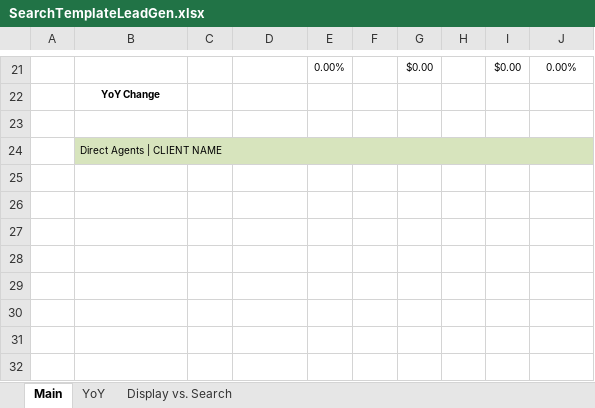
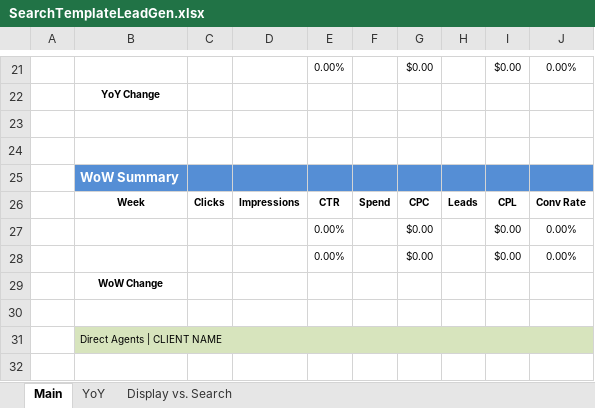
Before and after one commit to DirectAgents/da-projects, an Excel workbook: 3/DAGenerators/Spreadsheets/Templates/search/SearchTemplateLeadGen.xlsx, sheet Main, drawn as a sheet; only a part is shown, gaps mark what is left out; the shorter side is filled out with more unchanged rows; values as stored, in another font and other column widths than the file's, no borders; charts and pictures not drawn; the diff names each change by its address in the sheet, - before the commit and + after, or states it on an @@ line.

```diff
--- a/3/DAGenerators/Spreadsheets/Templates/search/SearchTemplateLeadGen.xlsx (sheet Main)
+++ b/3/DAGenerators/Spreadsheets/Templates/search/SearchTemplateLeadGen.xlsx (sheet Main)
+row 24: (empty)
+row 25:  | WoW Summary
+row 26:  | Week | Clicks | Impressions | CTR | Spend | CPC | Leads | CPL | Conv Rate
+row 27:  |  |  |  | 0.00% |  | $0.00 |  | $0.00 | 0.00%
+row 28:  |  |  |  | 0.00% |  | $0.00 |  | $0.00 | 0.00%
+row 29:  | WoW Change
+row 30: (empty)
```
Also changed, not shown: 3/DAGenerators/Spreadsheets/Templates/search/SearchPPCtemplate.xlsx, 3/DAGenerators/Spreadsheets/Templates/search/SearchTemplateLeadGenWithCalls.xlsx, 1 other file.
